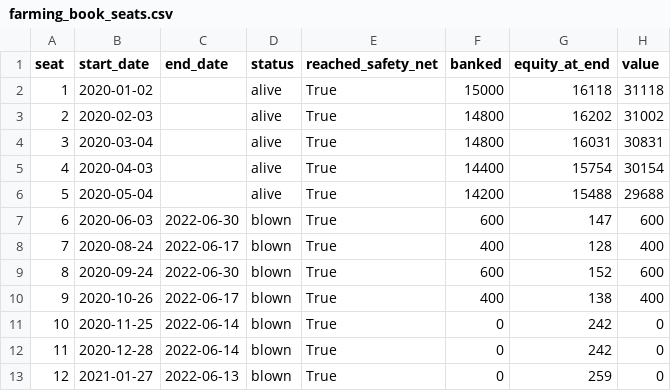
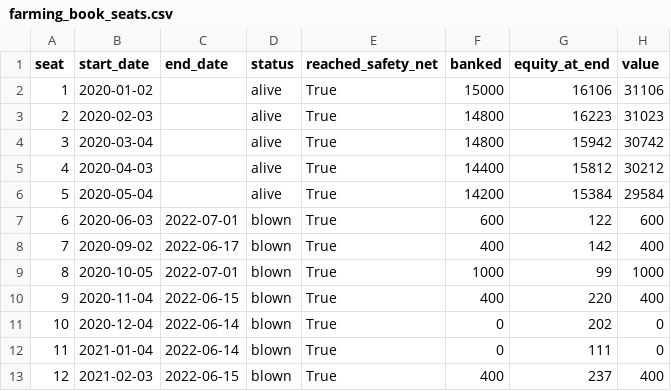
Before and after one commit to Soho36/Accounts_staggering, a CSV file: results/farming_book_seats.csv, drawn as a sheet; only a part is shown; the diff covers the shown part only.

```diff
--- a/results/farming_book_seats.csv
+++ b/results/farming_book_seats.csv
@@ -1,13 +1,13 @@
 seat,start_date,end_date,status,reached_safety_net,banked,equity_at_end,value
-1,2020-01-02,,alive,True,15000,16118,31118
-2,2020-02-03,,alive,True,14800,16202,31002
-3,2020-03-04,,alive,True,14800,16031,30831
-4,2020-04-03,,alive,True,14400,15754,30154
-5,2020-05-04,,alive,True,14200,15488,29688
-6,2020-06-03,2022-06-30,blown,True,600,147,600
-7,2020-08-24,2022-06-17,blown,True,400,128,400
-8,2020-09-24,2022-06-30,blown,True,600,152,600
-9,2020-10-26,2022-06-17,blown,True,400,138,400
-10,2020-11-25,2022-06-14,blown,True,0,242,0
-11,2020-12-28,2022-06-14,blown,True,0,242,0
-12,2021-01-27,2022-06-13,blown,True,0,259,0
+1,2020-01-02,,alive,True,15000,16106,31106
+2,2020-02-03,,alive,True,14800,16223,31023
+3,2020-03-04,,alive,True,14800,15942,30742
+4,2020-04-03,,alive,True,14400,15812,30212
+5,2020-05-04,,alive,True,14200,15384,29584
+6,2020-06-03,2022-07-01,blown,True,600,122,600
+7,2020-09-02,2022-06-17,blown,True,400,142,400
+8,2020-10-05,2022-07-01,blown,True,1000,99,1000
+9,2020-11-04,2022-06-15,blown,True,400,220,400
+10,2020-12-04,2022-06-14,blown,True,0,202,0
+11,2021-01-04,2022-06-14,blown,True,0,111,0
+12,2021-02-03,2022-06-15,blown,True,400,237,400
```
Also changed, not shown: 57 edited cells elsewhere in this file, results/farming_subscription_seats.csv, results/farming_withdrawal_policies.csv, 4 other files.
